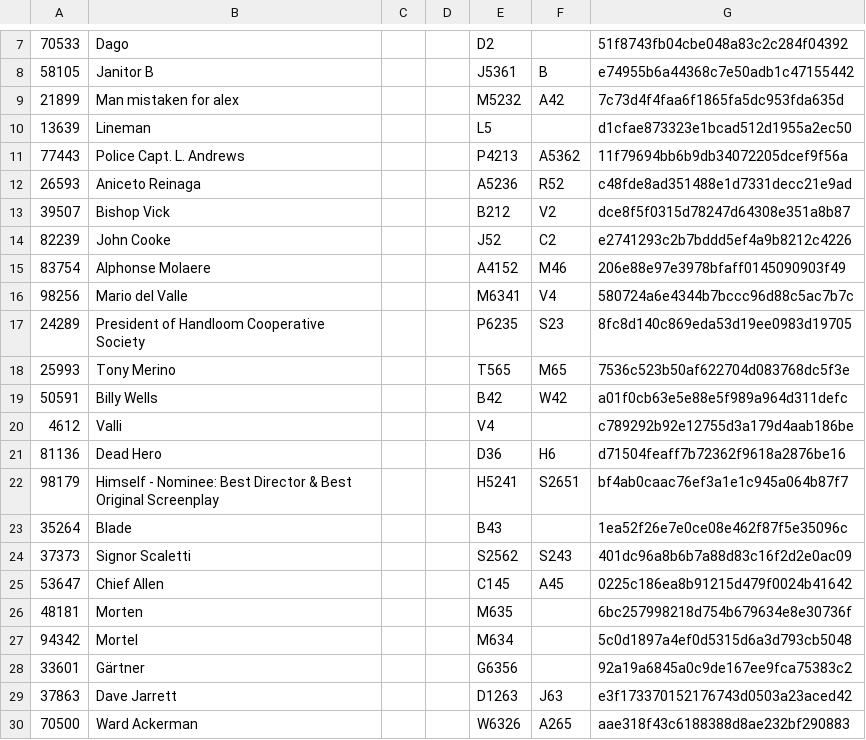
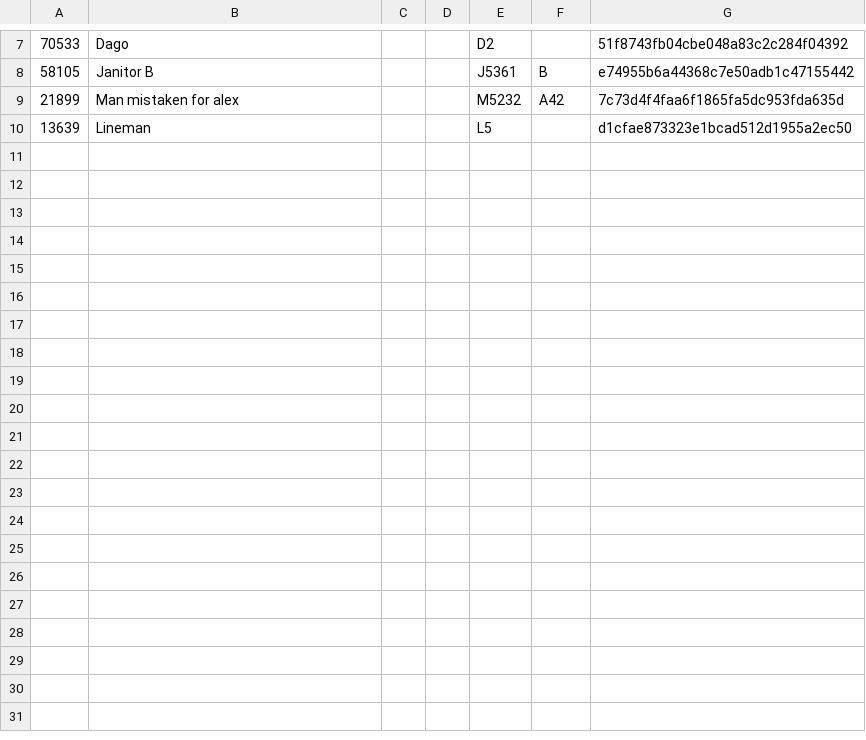
Before and after one commit to ChuyingHe/duckdb-rl, a CSV file: imdb/char_name.csv, drawn as a sheet; only a part is shown, gaps mark what is left out; the diff covers the shown part only; the diff names each change by its address in the sheet, - before the commit and + after, or states it on an @@ line.

```diff
--- a/imdb/char_name.csv
+++ b/imdb/char_name.csv
-row 11: 77443 | Police Capt. L. Andrews |  |  | P4213 | A5362 | 11f79694bb6b9db34072205dcef9f56a
-row 12: 26593 | Aniceto Reinaga |  |  | A5236 | R52 | c48fde8ad351488e1d7331decc21e9ad
-row 13: 39507 | Bishop Vick |  |  | B212 | V2 | dce8f5f0315d78247d64308e351a8b87
-row 14: 82239 | John Cooke |  |  | J52 | C2 | e2741293c2b7bddd5ef4a9b8212c4226
-row 15: 83754 | Alphonse Molaere |  |  | A4152 | M46 | 206e88e97e3978bfaff0145090903f49
-row 16: 98256 | Mario del Valle |  |  | M6341 | V4 | 580724a6e4344b7bccc96d88c5ac7b7c
-row 17: 24289 | President of Handloom Cooperative Society |  |  | P6235 | S23 | 8fc8d140c869eda53d19ee0983d19705
-row 18: 25993 | Tony Merino |  |  | T565 | M65 | 7536c523b50af622704d083768dc5f3e
-row 19: 50591 | Billy Wells |  |  | B42 | W42 | a01f0cb63e5e88e5f989a964d311defc
-row 20: 4612 | Valli |  |  | V4 |  | c789292b92e12755d3a179d4aab186be
-row 21: 81136 | Dead Hero |  |  | D36 | H6 | d71504feaff7b72362f9618a2876be16
-row 22: 98179 | Himself - Nominee: Best Director & Best Original Screenplay |  |  | H5241 | S2651 | bf4ab0caac76ef3a1e1c945a064b87f7
-row 23: 35264 | Blade |  |  | B43 |  | 1ea52f26e7e0ce08e462f87f5e35096c
-row 24: 37373 | Signor Scaletti |  |  | S2562 | S243 | 401dc96a8b6b7a88d83c16f2d2e0ac09
-row 25: 53647 | Chief Allen |  |  | C145 | A45 | 0225c186ea8b91215d479f0024b41642
-row 26: 48181 | Morten |  |  | M635 |  | 6bc257998218d754b679634e8e30736f
-row 27: 94342 | Mortel |  |  | M634 |  | 5c0d1897a4ef0d5315d6a3d793cb5048
-row 28: 33601 | Gärtner |  |  | G6356 |  | 92a19a6845a0c9de167ee9fca75383c2
-row 29: 37863 | Dave Jarrett |  |  | D1263 | J63 | e3f173370152176743d0503a23aced42
-row 30: 70500 | Ward Ackerman |  |  | W6326 | A265 | aae318f43c6188388d8ae232bf290883
```
Also changed, not shown: 12 removed rows elsewhere in this file, imdb/aka_name.csv, imdb/keyword.csv, 16 other files.
